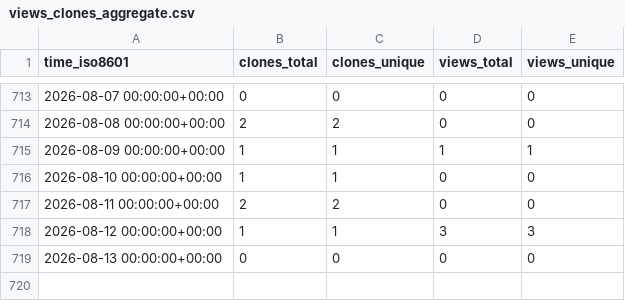
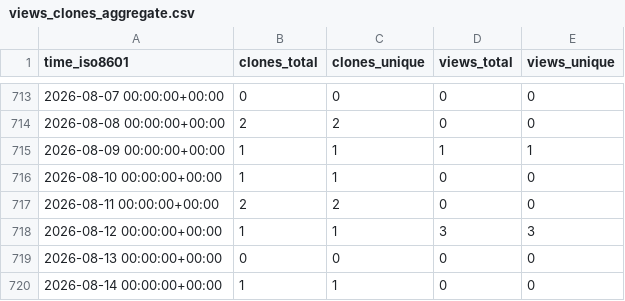
Before and after one commit to varabyte/stats, a CSV file: varabyte/truthish/ghrs-data/views_clones_aggregate.csv, drawn as a sheet; only a part is shown, gaps mark what is left out; the diff names each change by its address in the sheet, - before the commit and + after, or states it on an @@ line.

```diff
--- a/varabyte/truthish/ghrs-data/views_clones_aggregate.csv
+++ b/varabyte/truthish/ghrs-data/views_clones_aggregate.csv
+row 720: 2026-08-14 00:00:00+00:00 | 1 | 1 | 0 | 0
```
Also changed, not shown: 1 other file.
